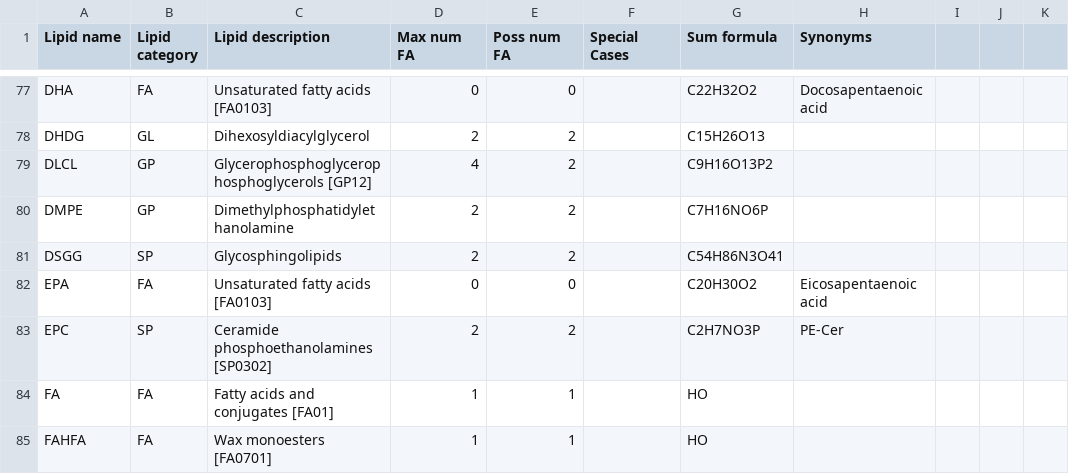
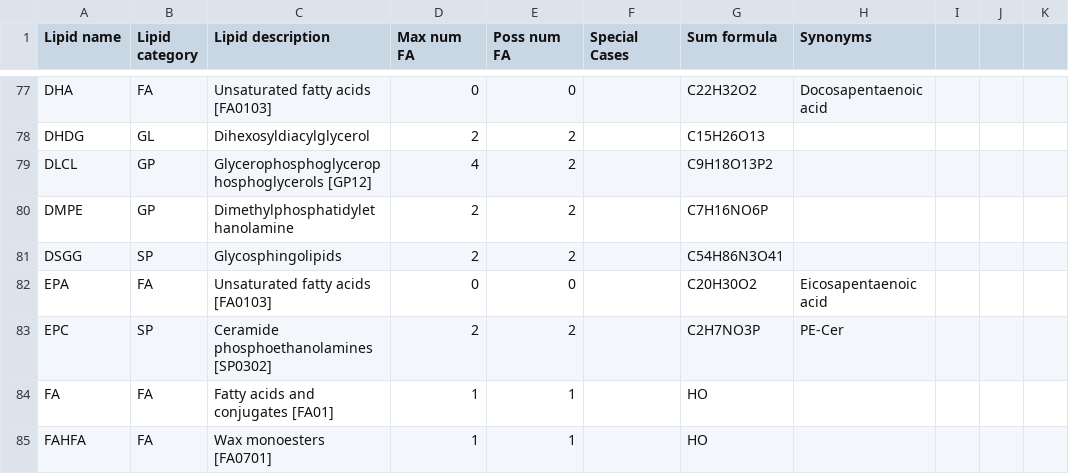
Before and after one commit to lifs-tools/goslin, a CSV file: lipid-list.csv, drawn as a sheet; only a part is shown, gaps mark what is left out; the diff names each change by its address in the sheet, - before the commit and + after, or states it on an @@ line.

Commit message:
updated unit test file for LIPID MAPS parser

```diff
--- a/lipid-list.csv
+++ b/lipid-list.csv
-G79 (Sum formula): C9H16O13P2
+G79 (Sum formula): C9H18O13P2
```
Also changed, not shown: 2 other files.
